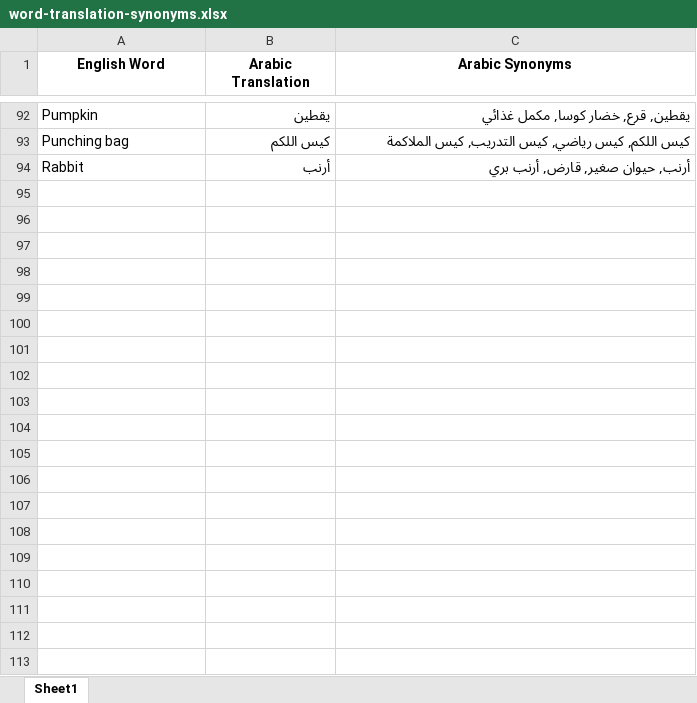
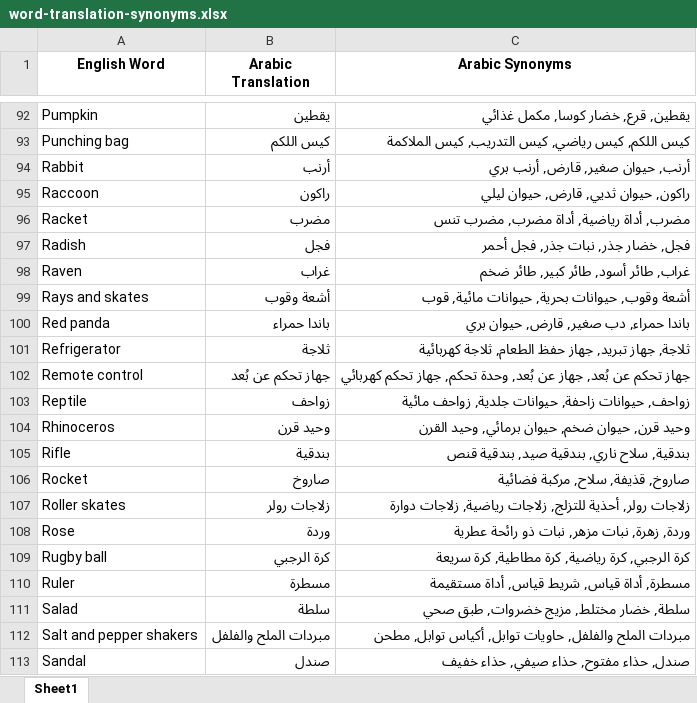
Before and after one commit to AI-bootcamp/capstone-project-letterhunter, an Excel workbook: Data/word-translation-synonyms.xlsx, sheet Sheet1, drawn as a sheet; only a part is shown, gaps mark what is left out; values as stored, in another font and other column widths than the file's, no borders; the diff covers the shown part only; the diff names each change by its address in the sheet, - before the commit and + after, or states it on an @@ line.

Commit message:
Update word-translation-synonyms.xlsx

```diff
--- a/Data/word-translation-synonyms.xlsx (sheet Sheet1)
+++ b/Data/word-translation-synonyms.xlsx (sheet Sheet1)
+row 95: Raccoon | راكون | راكون, حيوان ثديي, قارض, حيوان ليلي
+row 96: Racket | مضرب | مضرب, أداة رياضية, أداة مضرب, مضرب تنس
+row 97: Radish | فجل | فجل, خضار جذر, نبات جذر, فجل أحمر
+row 98: Raven | غراب | غراب, طائر أسود, طائر كبير, طائر ضخم
+row 99: Rays and skates | أشعة وقوب | أشعة وقوب, حيوانات بحرية, حيوانات مائية, قوب
+row 100: Red panda | باندا حمراء | باندا حمراء, دب صغير, قارض, حيوان بري
+row 101: Refrigerator | ثلاجة | ثلاجة, جهاز تبريد, جهاز حفظ الطعام, ثلاجة كهربائية
+row 102: Remote control | جهاز تحكم عن بُعد | جهاز تحكم عن بُعد, جهاز عن بُعد, وحدة تحكم, جهاز تحكم كهربائي
+row 103: Reptile | زواحف | زواحف, حيوانات زاحفة, حيوانات جلدية, زواحف مائية
+row 104: Rhinoceros | وحيد قرن | وحيد قرن, حيوان ضخم, حيوان برمائي, وحيد القرن
+row 105: Rifle | بندقية | بندقية, سلاح ناري, بندقية صيد, بندقية قنص
+row 106: Rocket | صاروخ | صاروخ, قذيفة, سلاح, مركبة فضائية
+row 107: Roller skates | زلاجات رولر | زلاجات رولر, أحذية للتزلج, زلاجات رياضية, زلاجات دوارة
+row 108: Rose | وردة | وردة, زهرة, نبات مزهر, نبات ذو رائحة عطرية
+row 109: Rugby ball | كرة الرجبي | كرة الرجبي, كرة رياضية, كرة مطاطية, كرة سريعة
+row 110: Ruler | مسطرة | مسطرة, أداة قياس, شريط قياس, أداة مستقيمة
+row 111: Salad | سلطة | سلطة, خضار مختلط, مزيج خضروات, طبق صحي
+row 112: Salt and pepper shakers | مبردات الملح والفلفل | مبردات الملح والفلفل, حاويات توابل, أكياس توابل, مطحن
+row 113: Sandal | صندل | صندل, حذاء مفتوح, حذاء صيفي, حذاء خفيف
```
Also changed, not shown: 146 added rows elsewhere in this sheet.
